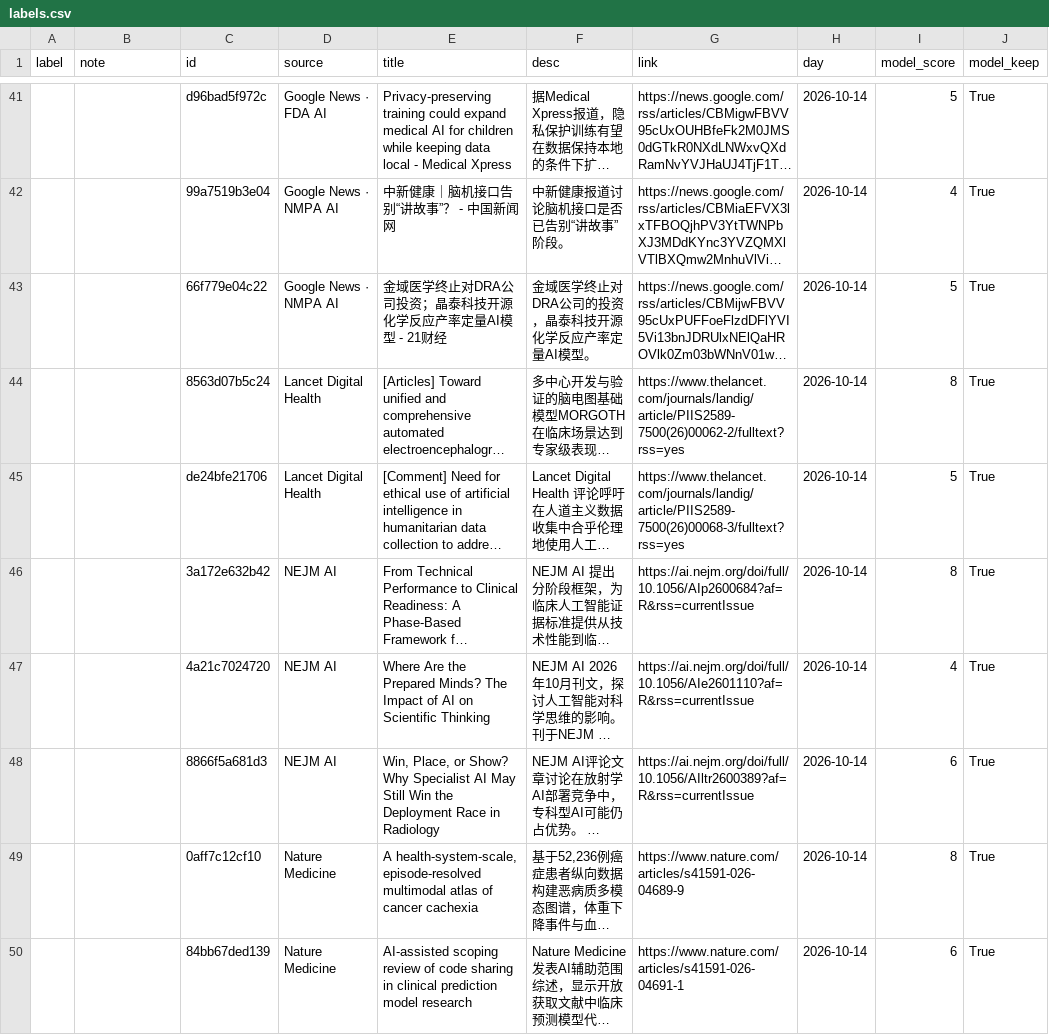
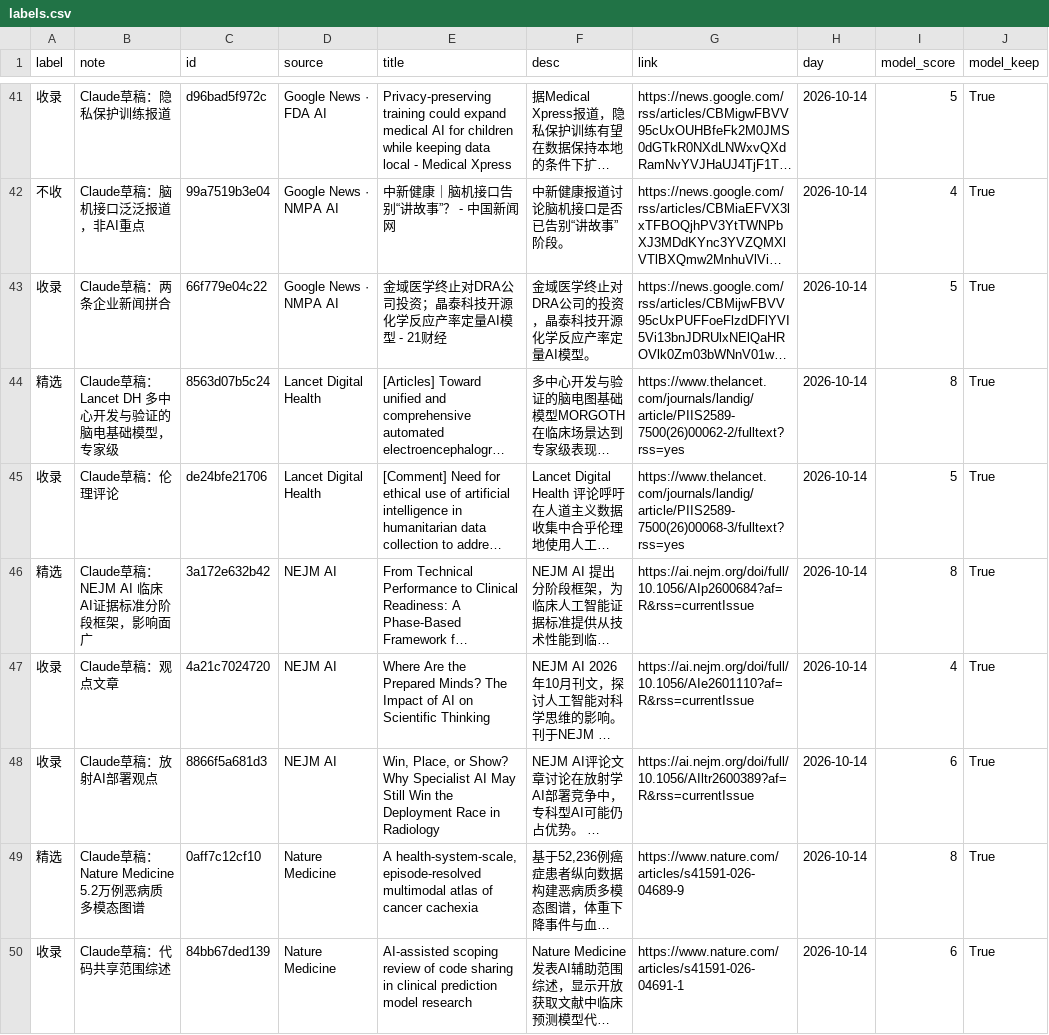
Before and after one commit to ChunXiaostudy/AI4Health-Hub, a CSV file: eval/labels.csv, drawn as a sheet; only a part is shown, gaps mark what is left out; long unchanged cells end in …; the diff covers the shown part only; the diff names each change by its address in the sheet, - before the commit and + after, or states it on an @@ line.

```diff
--- a/eval/labels.csv
+++ b/eval/labels.csv
-A41 (label): (empty)
+A41 (label): 收录
-B41 (note): (empty)
+B41 (note): Claude草稿：隐私保护训练报道
-A42 (label): (empty)
+A42 (label): 不收
-B42 (note): (empty)
+B42 (note): Claude草稿：脑机接口泛泛报道，非AI重点
-A43 (label): (empty)
+A43 (label): 收录
-B43 (note): (empty)
+B43 (note): Claude草稿：两条企业新闻拼合
-A44 (label): (empty)
+A44 (label): 精选
-B44 (note): (empty)
+B44 (note): Claude草稿：Lancet DH 多中心开发与验证的脑电基础模型，专家级
-A45 (label): (empty)
+A45 (label): 收录
-B45 (note): (empty)
+B45 (note): Claude草稿：伦理评论
-A46 (label): (empty)
+A46 (label): 精选
-B46 (note): (empty)
+B46 (note): Claude草稿：NEJM AI 临床AI证据标准分阶段框架，影响面广
-A47:A48 (label): (empty)
+A47:A48 (label): 收录
-B47 (note): (empty)
+B47 (note): Claude草稿：观点文章
-B48 (note): (empty)
+B48 (note): Claude草稿：放射AI部署观点
-A49 (label): (empty)
+A49 (label): 精选
-B49 (note): (empty)
+B49 (note): Claude草稿：Nature Medicine 5.2万例恶病质多模态图谱
-A50 (label): (empty)
+A50 (label): 收录
-B50 (note): (empty)
+B50 (note): Claude草稿：代码共享范围综述
```
Also changed, not shown: 180 edited cells elsewhere in this file, 2 other files.
